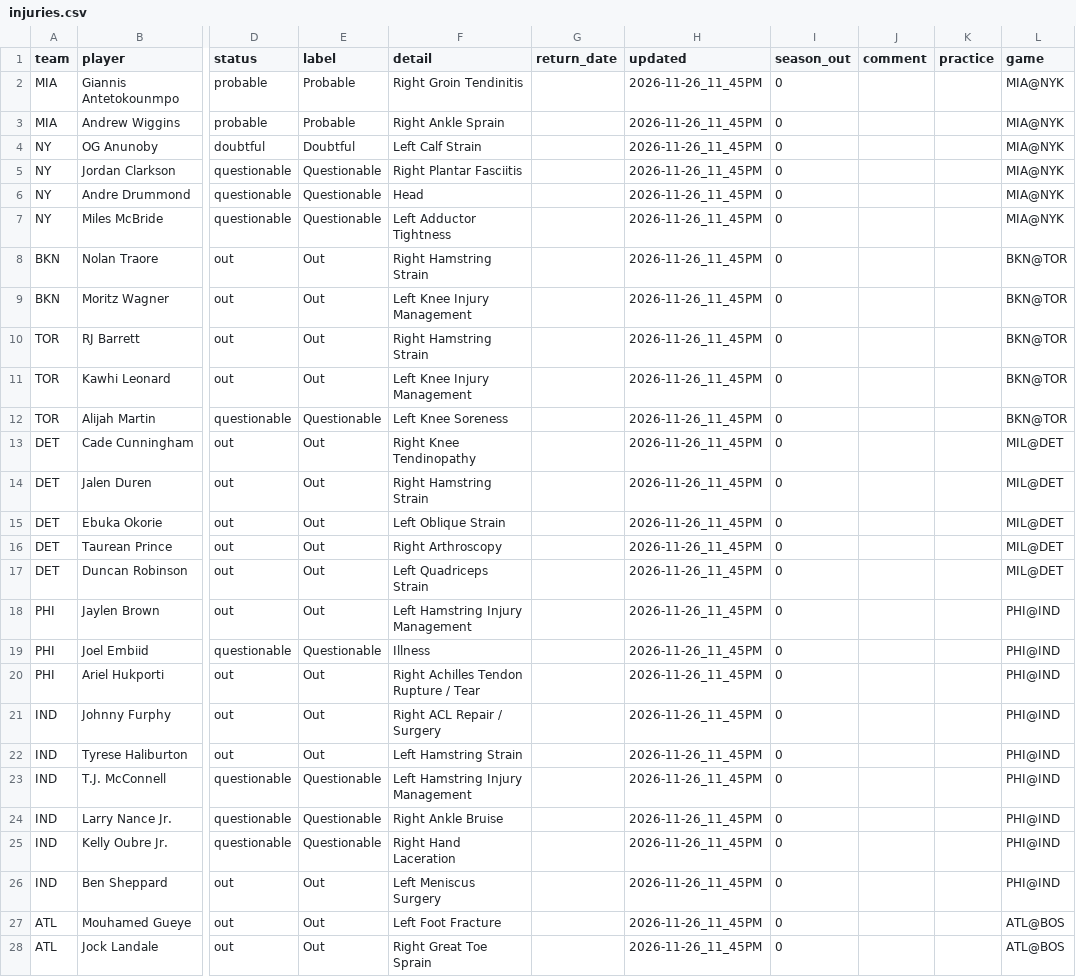
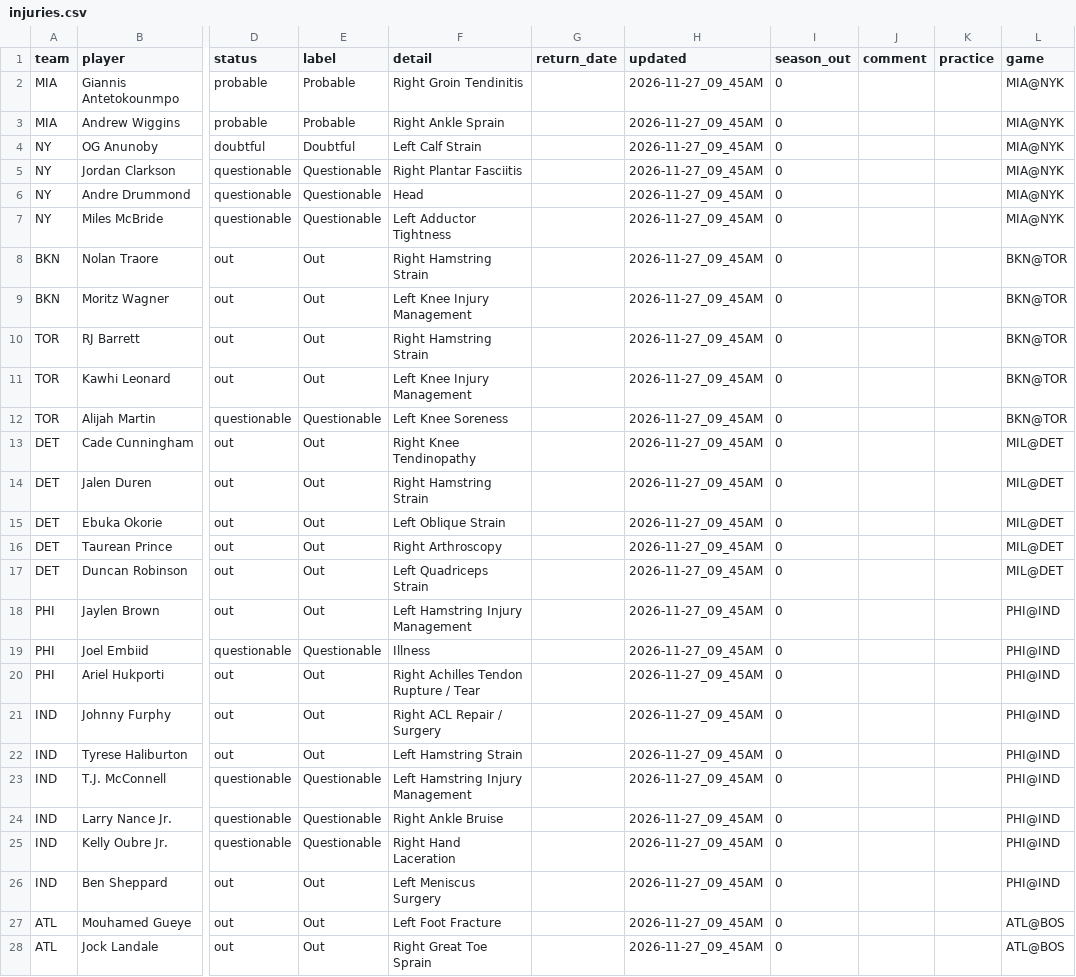
Before and after one commit to bwik4/Matchup-Lab, a CSV file: data/nba/injuries.csv, drawn as a sheet; only a part is shown, gaps mark what is left out; the diff covers the shown part only; the diff names each change by its address in the sheet, - before the commit and + after, or states it on an @@ line.

```diff
--- a/data/nba/injuries.csv
+++ b/data/nba/injuries.csv
-H2:H28 (updated): 2026-11-26_11_45PM
+H2:H28 (updated): 2026-11-27_09_45AM
```
Also changed, not shown: 42 edited cells elsewhere in this file, data/injuries.csv, data/sleeper_players.csv, 1 other file.
